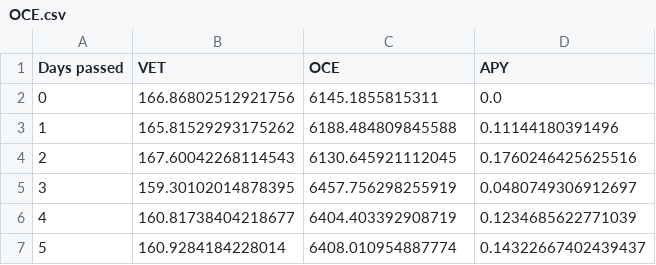
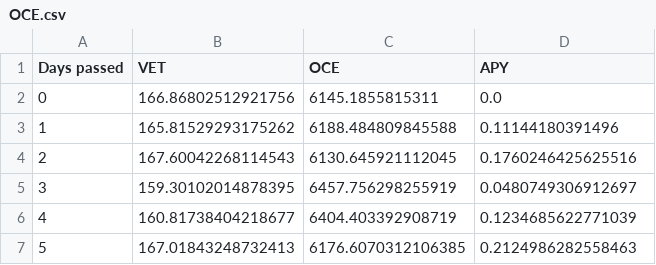
Before and after one commit to Pabb0/vexchange-yield-python, a CSV file: data/OCE.csv, drawn as a sheet.

```diff
--- a/data/OCE.csv
+++ b/data/OCE.csv
@@ -6,2 +6,2 @@ Days passed,VET,OCE,APY
 4,160.81738404218677,6404.403392908719,0.1234685622771039
-5,160.9284184228014,6408.010954887774,0.14322667402439437
+5,167.01843248732413,6176.6070312106385,0.2124986282558463
```
Also changed, not shown: data/SHA.csv, data/VEED.csv, 4 other files.
